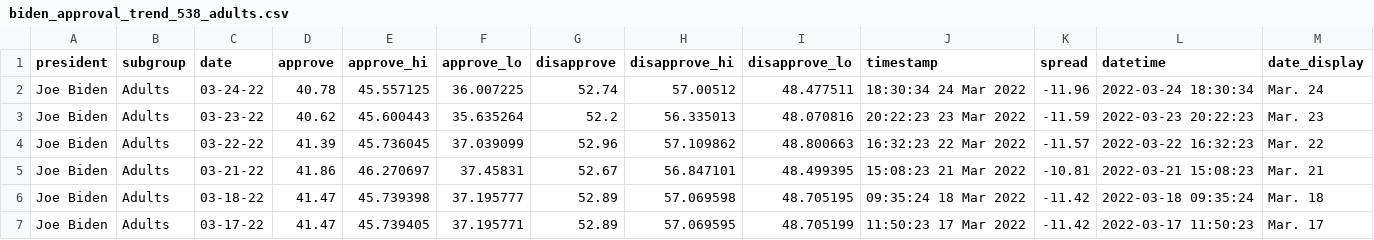
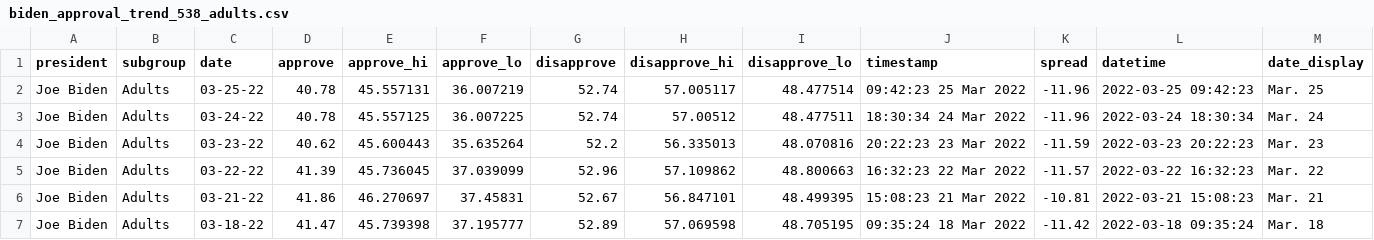
Before and after one commit to stiles/biden-polls, a CSV file: data/processed/biden_approval_trend_538_adults.csv, drawn as a sheet; only a part is shown; the shorter side is filled out with more unchanged rows; the diff names each change by its address in the sheet, - before the commit and + after, or states it on an @@ line.

```diff
--- a/data/processed/biden_approval_trend_538_adults.csv
+++ b/data/processed/biden_approval_trend_538_adults.csv
+row 2: Joe Biden | Adults | 03-25-22 | 40.78 | 45.557131 | 36.007219 | 52.74 | 57.005117 | 48.477514 | 09:42:23 25 Mar 2022 | -11.96 | 2022-03-25 09:42:23 | Mar. 25
```
Also changed, not shown: data/processed/biden_approval_trend_538_all_polls.csv, data/processed/biden_approval_trend_538_latest_adults.csv, 5 other files.
